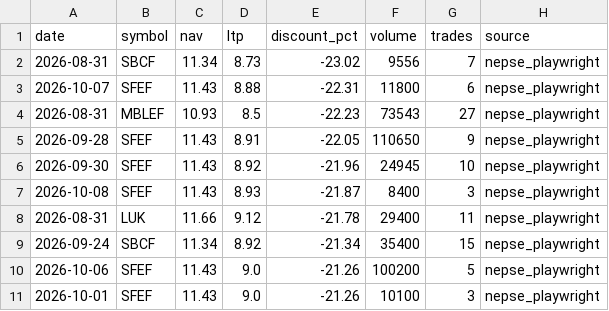
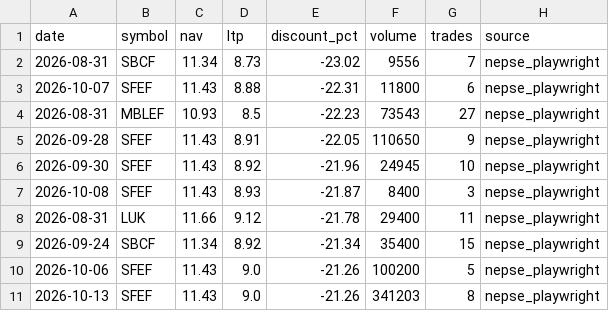
Before and after one commit to Uknowme-h/nepal-mf-quant, a CSV file: data/processed/mf_ranked_today.csv, drawn as a sheet.

```diff
--- a/data/processed/mf_ranked_today.csv
+++ b/data/processed/mf_ranked_today.csv
@@ -10,2 +10,2 @@ date,symbol,nav,ltp,discount_pct,volume,trades,source
 2026-10-06,SFEF,11.43,9.0,-21.26,100200,5,nepse_playwright
-2026-10-01,SFEF,11.43,9.0,-21.26,10100,3,nepse_playwright
+2026-10-13,SFEF,11.43,9.0,-21.26,341203,8,nepse_playwright
```
Also changed, not shown: data/processed/mf_data_quality.csv, data/raw/fund_universe.csv, 2 other files.
